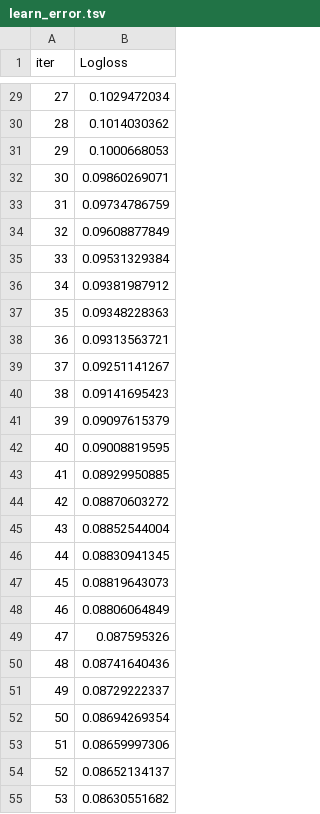
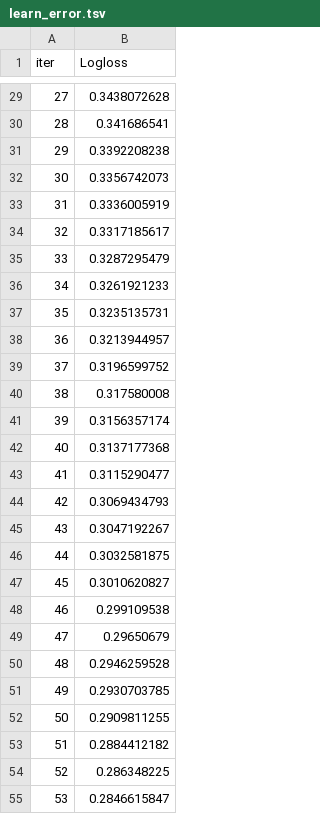
Before and after one commit to Hear-T/AI-Stroke-Prediction, a TSV file: notebooks/catboost_info/learn_error.tsv, drawn as a sheet; only a part is shown, gaps mark what is left out; the diff covers the shown part only.

```diff
--- a/notebooks/catboost_info/learn_error.tsv
+++ b/notebooks/catboost_info/learn_error.tsv
@@ -29,27 +29,27 @@ iter	Logloss
-27	0.1029472034
-28	0.1014030362
-29	0.1000668053
-30	0.09860269071
-31	0.09734786759
-32	0.09608877849
-33	0.09531329384
-34	0.09381987912
-35	0.09348228363
-36	0.09313563721
-37	0.09251141267
-38	0.09141695423
-39	0.09097615379
-40	0.09008819595
-41	0.08929950885
-42	0.08870603272
-43	0.08852544004
-44	0.08830941345
-45	0.08819643073
-46	0.08806064849
-47	0.087595326
-48	0.08741640436
-49	0.08729222337
-50	0.08694269354
-51	0.08659997306
-52	0.08652134137
-53	0.08630551682
+27	0.3438072628
+28	0.341686541
+29	0.3392208238
+30	0.3356742073
+31	0.3336005919
+32	0.3317185617
+33	0.3287295479
+34	0.3261921233
+35	0.3235135731
+36	0.3213944957
+37	0.3196599752
+38	0.317580008
+39	0.3156357174
+40	0.3137177368
+41	0.3115290477
+42	0.3069434793
+43	0.3047192267
+44	0.3032581875
+45	0.3010620827
+46	0.299109538
+47	0.29650679
+48	0.2946259528
+49	0.2930703785
+50	0.2909811255
+51	0.2884412182
+52	0.286348225
+53	0.2846615847
```
Also changed, not shown: 173 edited cells elsewhere in this file, notebooks/catboost_info/time_left.tsv, 8 other files.
